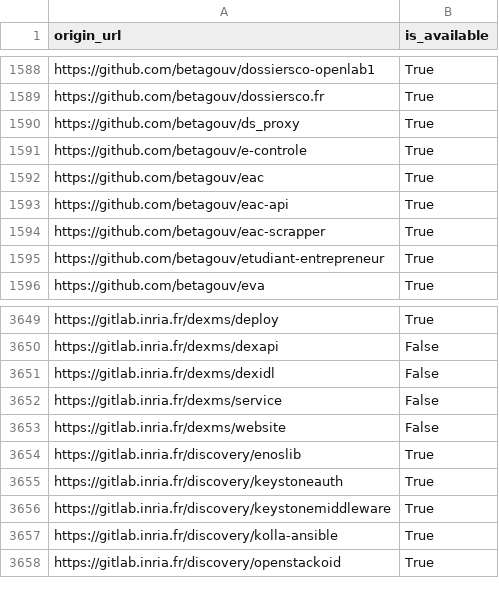
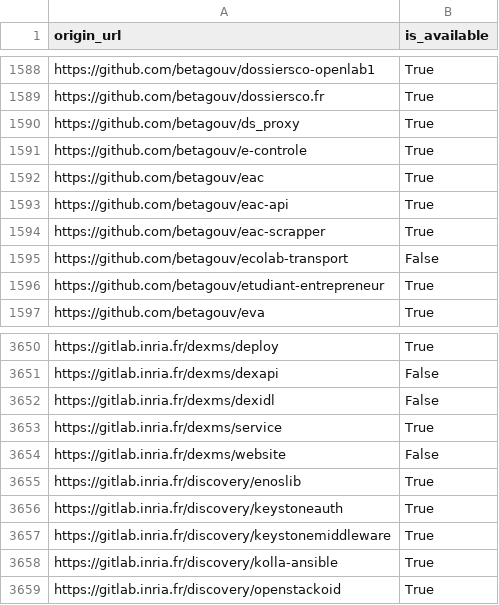
Before and after one commit to bzg/data-codes-sources-fr, a CSV file: data/swh_exists.csv, drawn as a sheet; only a part is shown, gaps mark what is left out.

Commit message:
New data at 2020-01-08T15:32:37Z [ci skip]

```diff
--- a/data/swh_exists.csv
+++ b/data/swh_exists.csv
@@ -1594,2 +1594,3 @@ https://github.com/betagouv/eac-api,True
 https://github.com/betagouv/eac-scrapper,True
+https://github.com/betagouv/ecolab-transport,False
 https://github.com/betagouv/etudiant-entrepreneur,True
@@ -3651,3 +3652,3 @@ https://gitlab.inria.fr/dexms/dexapi,False
 https://gitlab.inria.fr/dexms/dexidl,False
-https://gitlab.inria.fr/dexms/service,False
+https://gitlab.inria.fr/dexms/service,True
 https://gitlab.inria.fr/dexms/website,False
```
Also changed, not shown: data/organisations/csv/all.csv, 4 other files.
